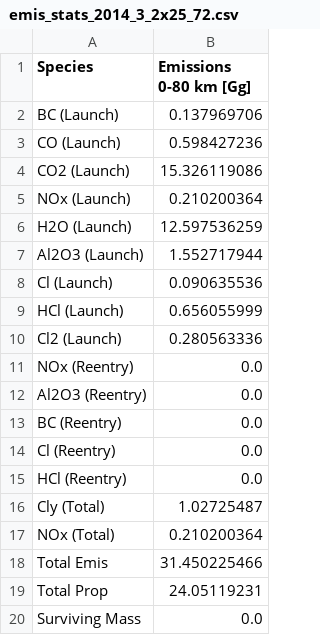
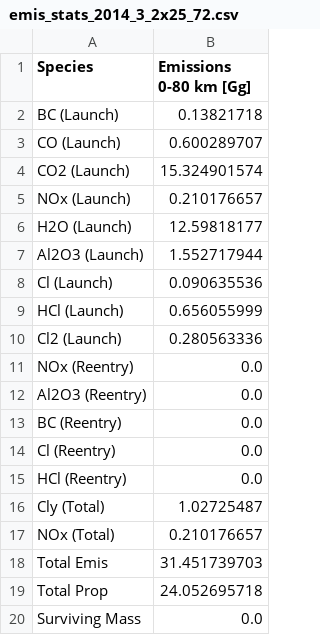
Before and after one commit to cbarker211/Emissions_API, a CSV file: out_files/2010/emis_stats_2014_3_2x25_72.csv, drawn as a sheet.

```diff
--- a/out_files/2010/emis_stats_2014_3_2x25_72.csv
+++ b/out_files/2010/emis_stats_2014_3_2x25_72.csv
@@ -1,7 +1,7 @@
 Species,Emissions 0-80 km [Gg]
-BC (Launch),0.137969706
-CO (Launch),0.598427236
-CO2 (Launch),15.326119086
-NOx (Launch),0.210200364
-H2O (Launch),12.597536259
+BC (Launch),0.13821718
+CO (Launch),0.600289707
+CO2 (Launch),15.324901574
+NOx (Launch),0.210176657
+H2O (Launch),12.59818177
 Al2O3 (Launch),1.552717944
@@ -16,5 +16,5 @@ HCl (Reentry),0.0
 Cly (Total),1.02725487
-NOx (Total),0.210200364
-Total Emis,31.450225466
-Total Prop,24.05119231
+NOx (Total),0.210176657
+Total Emis,31.451739703
+Total Prop,24.052695718
 Surviving Mass,0.0
```
Also changed, not shown: input_files/launch_event_altitudes.csv, out_files/2010/emis_stats_2015_3_2x25_72.csv, 44 other files.
